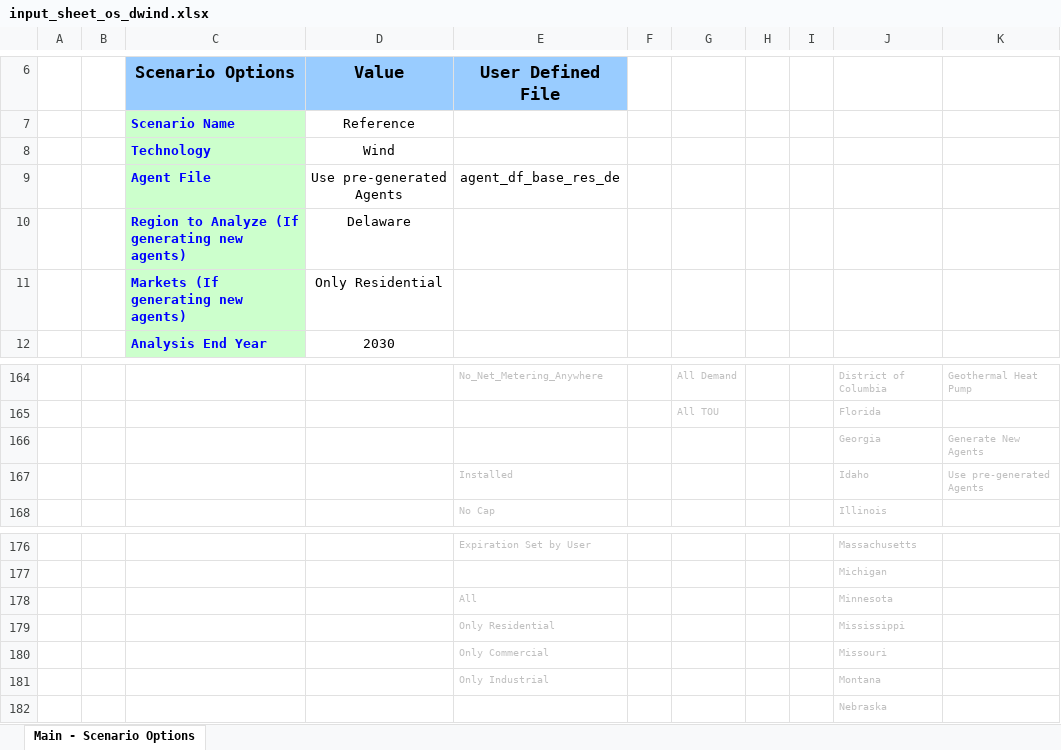
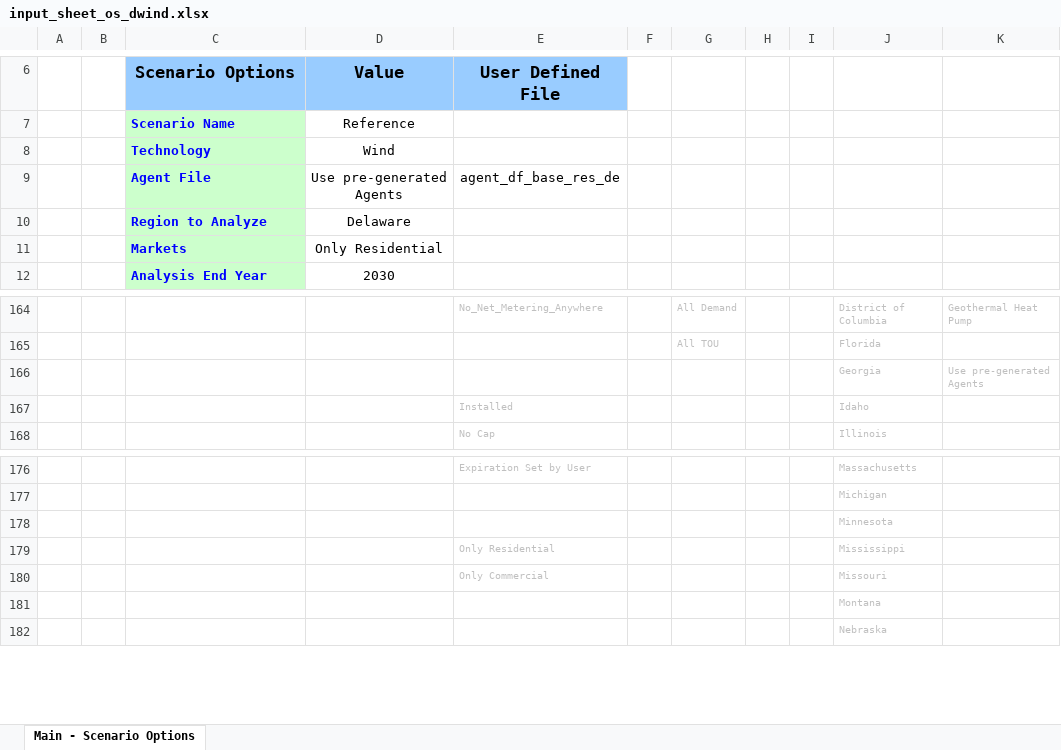
Before and after one commit to NREL/dwind, an Excel workbook: dwind_os/excel/input_sheet_os_dwind.xlsx, sheet Main - Scenario Options, drawn as a sheet; only a part is shown, gaps mark what is left out; values as stored, in another font and other column widths than the file's, no borders; charts and pictures and table styles not drawn; the diff names each change by its address in the sheet, - before the commit and + after, or states it on an @@ line.

Commit message:
updating input sheet to remove unsupported drop-down items

```diff
--- a/dwind_os/excel/input_sheet_os_dwind.xlsx (sheet Main - Scenario Options)
+++ b/dwind_os/excel/input_sheet_os_dwind.xlsx (sheet Main - Scenario Options)
-C10 (Scenario Options): Region to Analyze (If generating new agents)
+C10 (Scenario Options): Region to Analyze
-C11 (Scenario Options): Markets (If generating new agents)
+C11 (Scenario Options): Markets
-K166: Generate New Agents
+K166: Use pre-generated Agents
-K167: Use pre-generated Agents
+K167: (empty)
-E178 (User Defined File): All
+E178 (User Defined File): (empty)
-E181 (User Defined File): Only Industrial
+E181 (User Defined File): (empty)
```
